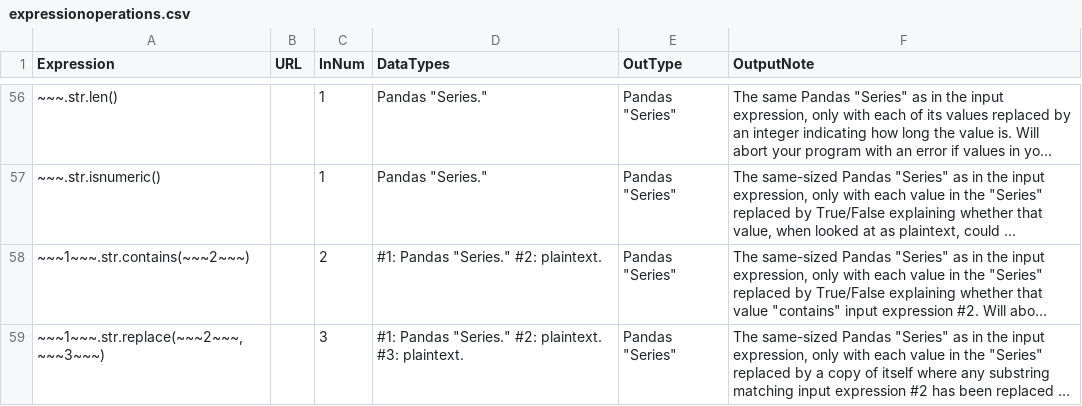
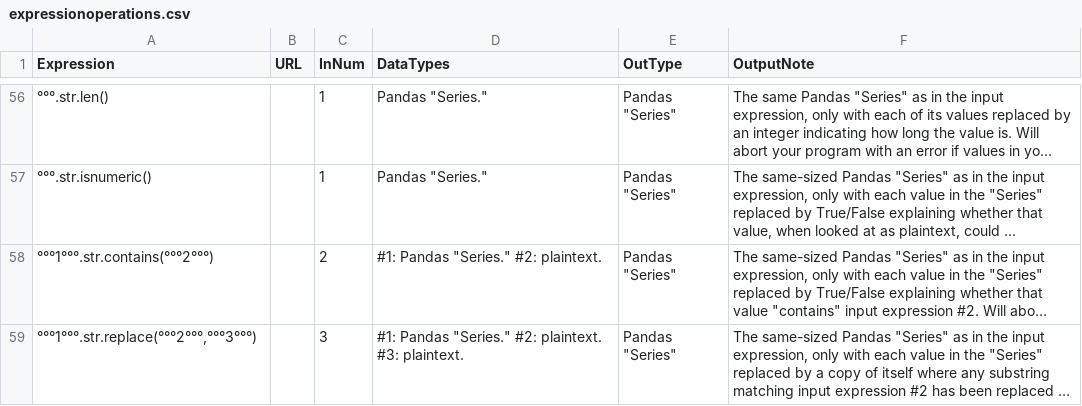
Before and after one commit to pypancsv/pypancsv, a CSV file: docs/_data/expressionoperations.csv, drawn as a sheet; only a part is shown, gaps mark what is left out; long unchanged cells end in …; the diff covers the shown part only; the diff names each change by its address in the sheet, - before the commit and + after, or states it on an @@ line.

Commit message:
Update expressionoperations.csv

```diff
--- a/docs/_data/expressionoperations.csv
+++ b/docs/_data/expressionoperations.csv
-A56 (Expression): ~~~.str.len()
+A56 (Expression): °°°.str.len()
-A57 (Expression): ~~~.str.isnumeric()
+A57 (Expression): °°°.str.isnumeric()
-A58 (Expression): ~~~1~~~.str.contains(~~~2~~~)
+A58 (Expression): °°°1°°°.str.contains(°°°2°°°)
-A59 (Expression): ~~~1~~~.str.replace(~~~2~~~,~~~3~~~)
+A59 (Expression): °°°1°°°.str.replace(°°°2°°°,°°°3°°°)
```
Also changed, not shown: 56 edited cells elsewhere in this file.
